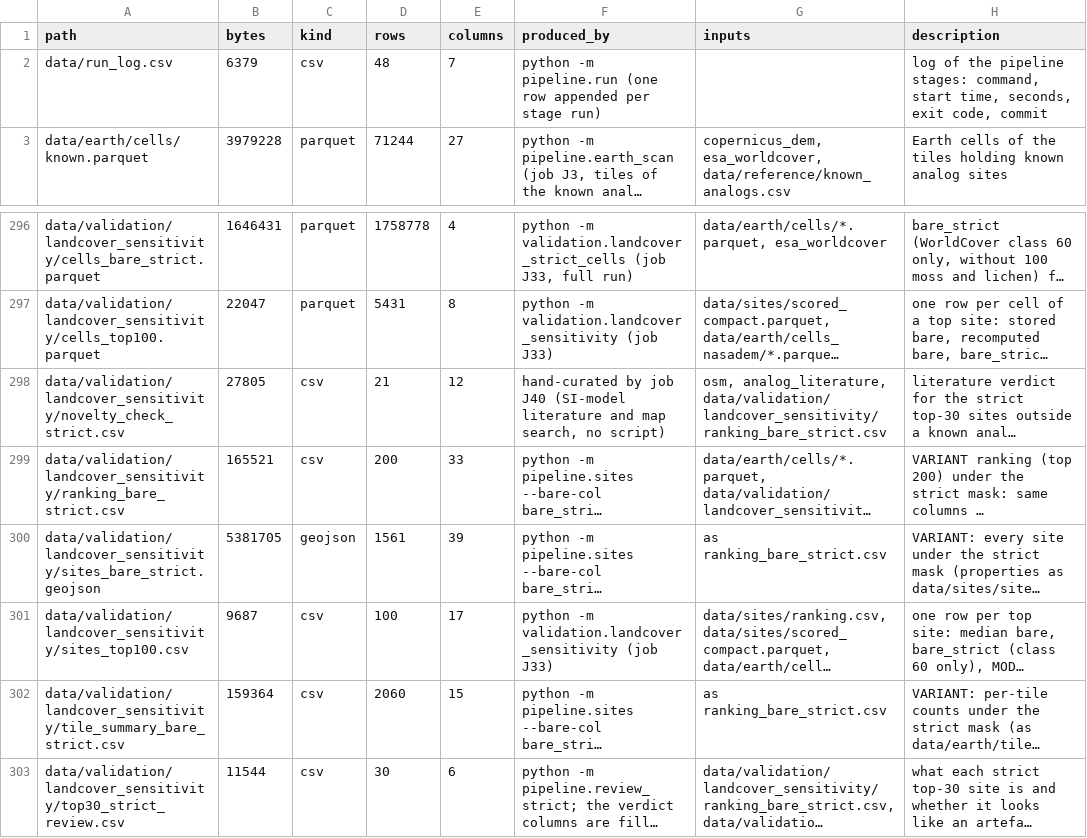
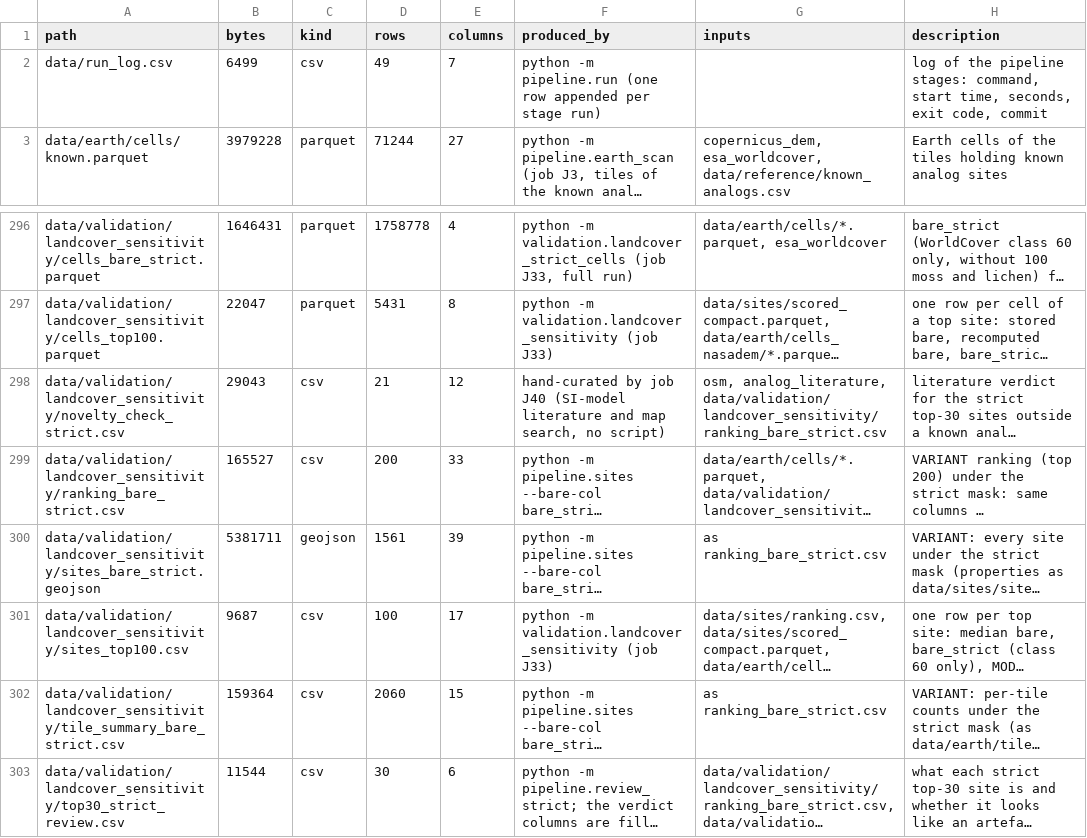
Before and after one commit to BartoszPreus/NASA, a CSV file: data/catalog.csv, drawn as a sheet; only a part is shown, gaps mark what is left out; long unchanged cells end in …; the diff names each change by its address in the sheet, - before the commit and + after, or states it on an @@ line.

```diff
--- a/data/catalog.csv
+++ b/data/catalog.csv
-B2 (bytes): 6379
+B2 (bytes): 6499
-D2 (rows): 48
+D2 (rows): 49
-B298 (bytes): 27805
+B298 (bytes): 29043
-B299 (bytes): 165521
+B299 (bytes): 165527
-B300 (bytes): 5381705
+B300 (bytes): 5381711
```
Also changed, not shown: 5 other files.
